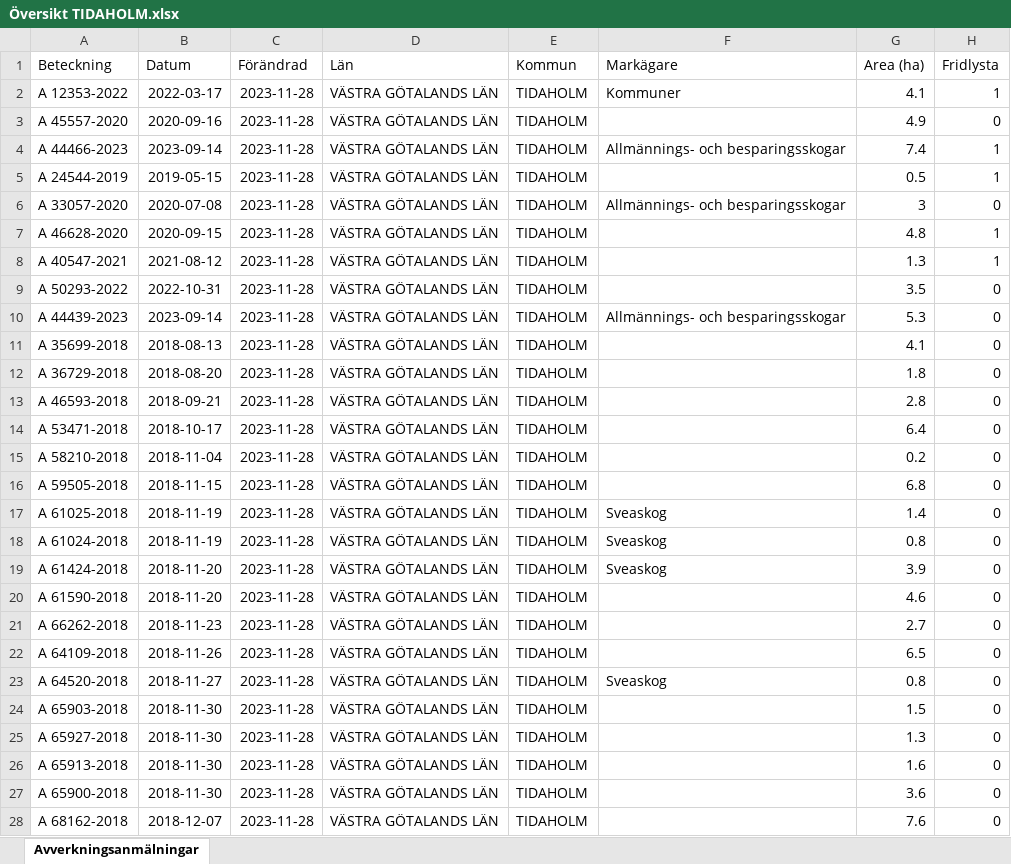
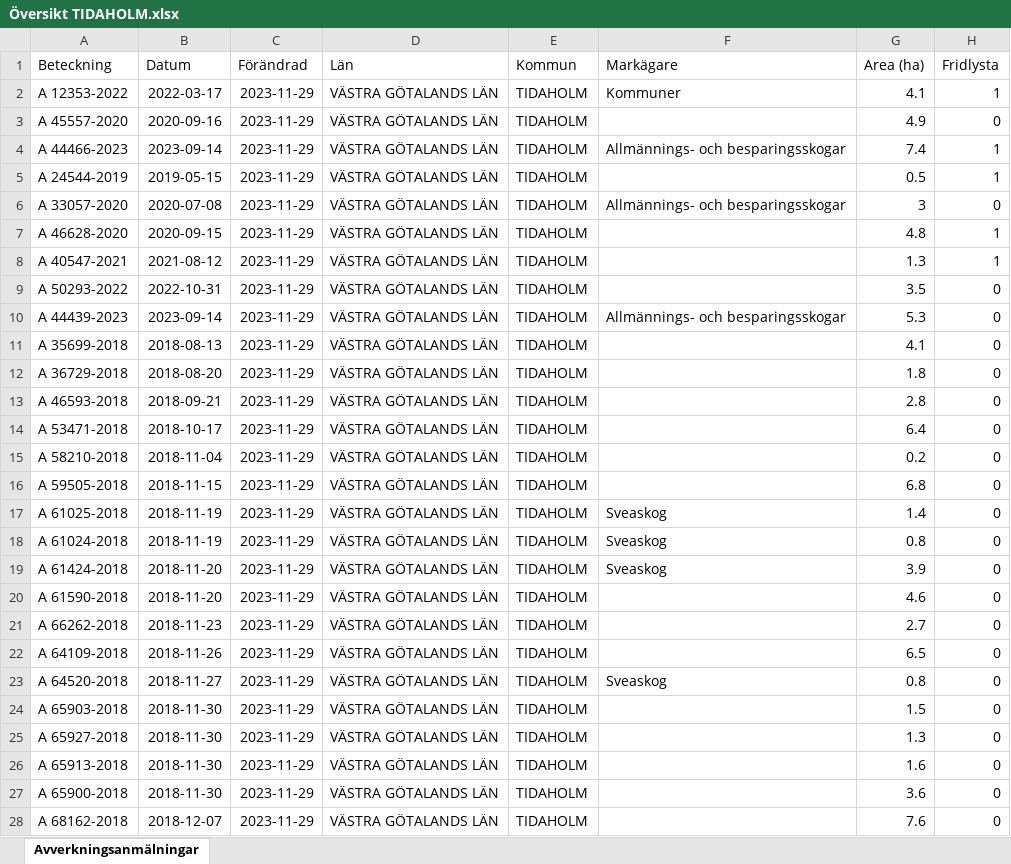
Before and after one commit to klasma/Logging_1498, an Excel workbook: Översikt TIDAHOLM.xlsx, sheet Avverkningsanmälningar, drawn as a sheet; only a part is shown; values as stored, in another font and other column widths than the file's, no borders; the diff covers the shown part only; the diff names each change by its address in the sheet, - before the commit and + after, or states it on an @@ line.

```diff
--- a/Översikt TIDAHOLM.xlsx (sheet Avverkningsanmälningar)
+++ b/Översikt TIDAHOLM.xlsx (sheet Avverkningsanmälningar)
-C2:C28 (Förändrad): 2023-11-28
+C2:C28 (Förändrad): 2023-11-29
```
Also changed, not shown: 3 added rows, 1 removed row and 438 edited cells elsewhere in this sheet, artfynd/A 12353-2022 artfynd.xlsx, artfynd/A 24544-2019 artfynd.xlsx, 45 other files.
